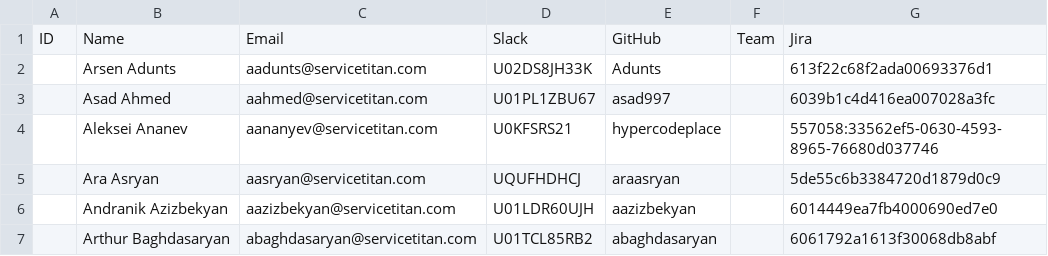
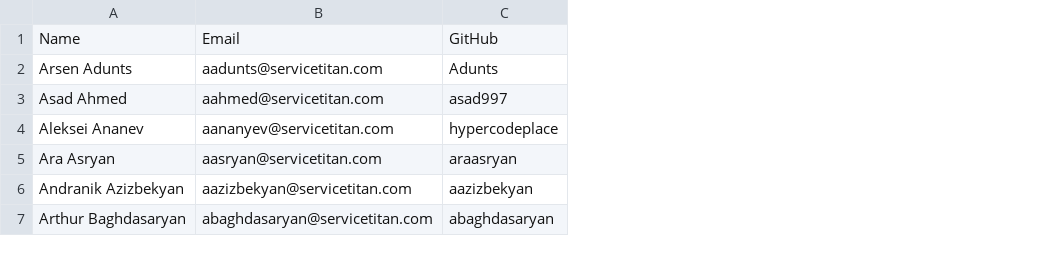
Before and after one commit to AramMazmanyan/usersync, a CSV file: usersync.csv, drawn as a sheet; the diff names each change by its address in the sheet, - before the commit and + after, or states it on an @@ line.

Commit message:
newcsv

```diff
--- a/usersync.csv
+++ b/usersync.csv
-column A, row 1: ID
-column D, rows 1-7: Slack | U02DS8JH33K | U01PL1ZBU67 | U0KFSRS21 | UQUFHDHCJ | U01LDR60UJH | U01TCL85RB2
-column F, row 1: Team
-column G, rows 1-7: Jira | 613f22c68f2ada00693376d1 | 6039b1c4d416ea007028a3fc | 557058:33562ef5-0630-4593-8965-76680d037746 | 5de55c6b3384720d1879d0c9 | 6014449ea7fb4000690ed7e0 | 6061792a1613f30068db8abf
```
